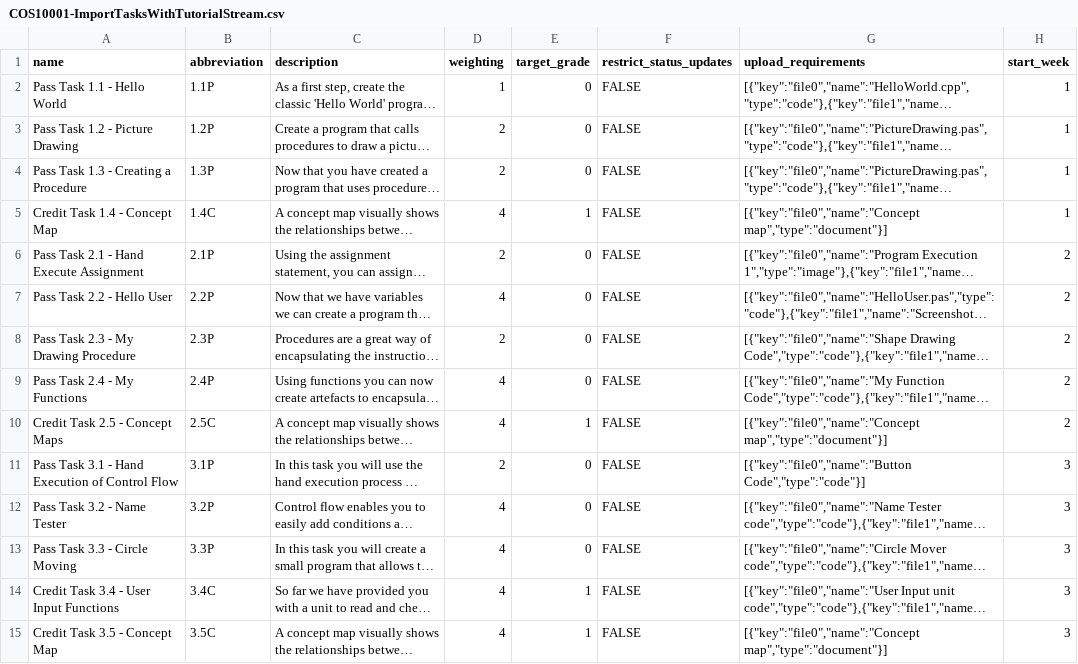
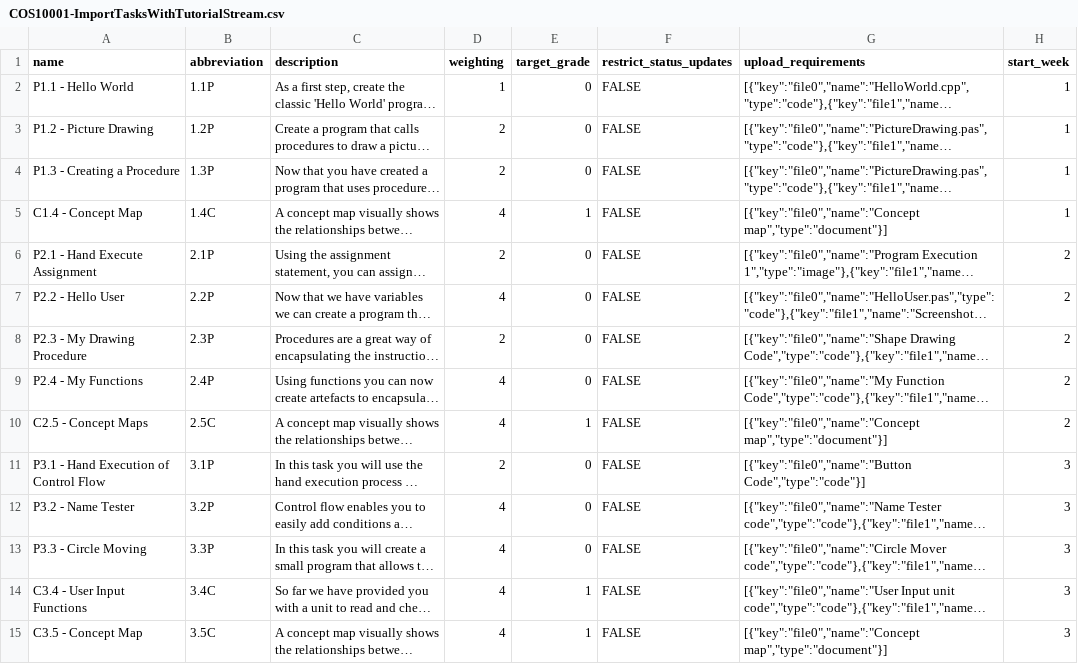
Before and after one commit to doubtfire-lms/doubtfire-api, a CSV file: test_files/COS10001-ImportTasksWithTutorialStream.csv, drawn as a sheet; only a part is shown; long unchanged cells end in …; the diff covers the shown part only; the diff names each change by its address in the sheet, - before the commit and + after, or states it on an @@ line.

Commit message:
chore: minify test task names

```diff
--- a/test_files/COS10001-ImportTasksWithTutorialStream.csv
+++ b/test_files/COS10001-ImportTasksWithTutorialStream.csv
-A2 (name): Pass Task 1.1 - Hello World
+A2 (name): P1.1 - Hello World
-A3 (name): Pass Task 1.2 - Picture Drawing
+A3 (name): P1.2 - Picture Drawing
-A4 (name): Pass Task 1.3 - Creating a Procedure
+A4 (name): P1.3 - Creating a Procedure
-A5 (name): Credit Task 1.4 - Concept Map
+A5 (name): C1.4 - Concept Map
-A6 (name): Pass Task 2.1 - Hand Execute Assignment
+A6 (name): P2.1 - Hand Execute Assignment
-A7 (name): Pass Task 2.2 - Hello User
+A7 (name): P2.2 - Hello User
-A8 (name): Pass Task 2.3 - My Drawing Procedure
+A8 (name): P2.3 - My Drawing Procedure
-A9 (name): Pass Task 2.4 - My Functions
+A9 (name): P2.4 - My Functions
-A10 (name): Credit Task 2.5 - Concept Maps
+A10 (name): C2.5 - Concept Maps
-A11 (name): Pass Task 3.1 - Hand Execution of Control Flow
+A11 (name): P3.1 - Hand Execution of Control Flow
-A12 (name): Pass Task 3.2 - Name Tester
+A12 (name): P3.2 - Name Tester
-A13 (name): Pass Task 3.3 - Circle Moving
+A13 (name): P3.3 - Circle Moving
-A14 (name): Credit Task 3.4 - User Input Functions
+A14 (name): C3.4 - User Input Functions
-A15 (name): Credit Task 3.5 - Concept Map
+A15 (name): C3.5 - Concept Map
```
Also changed, not shown: 20 edited cells elsewhere in this file, test_files/COS10001-ImportTasksWithOverseerSteps.csv, test_files/COS10001-ImportTasksWithoutTutorialStream.csv, 3 other files.
